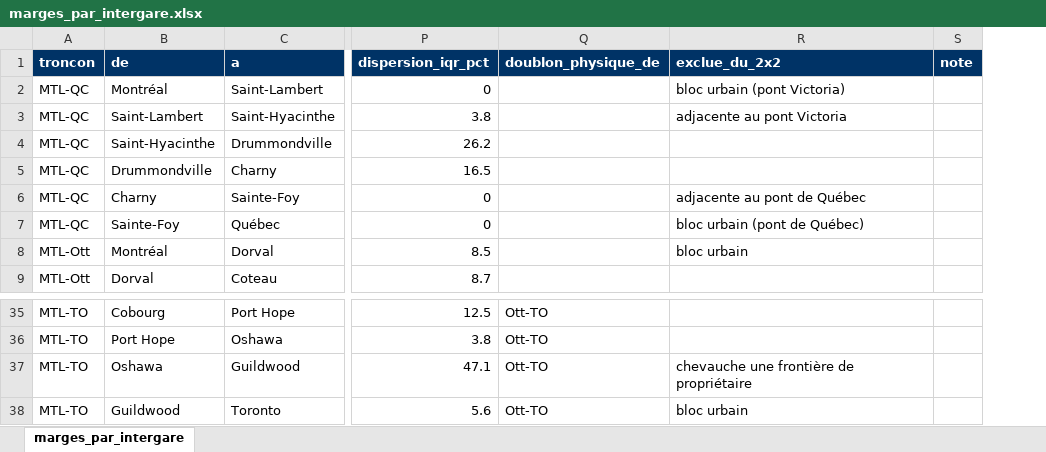
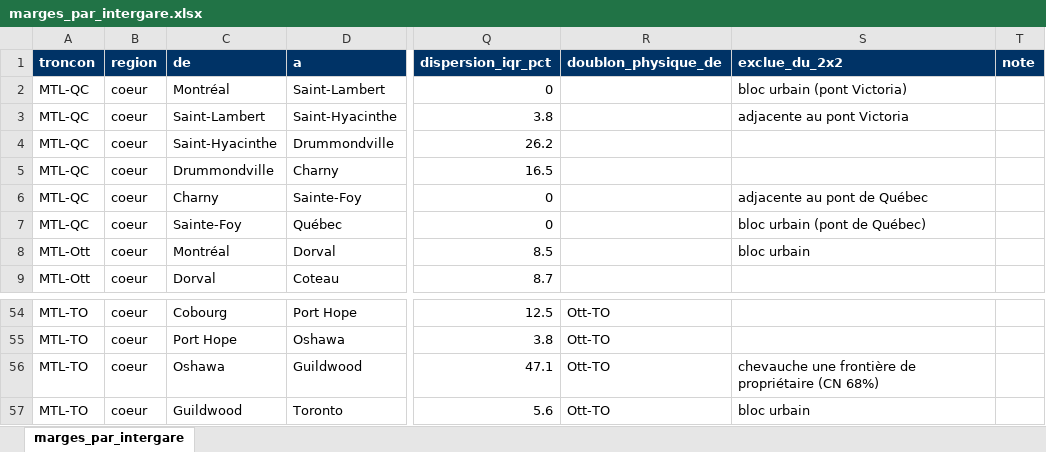
Before and after one commit to Vincent53212/corridor-via-rapport-minimal, an Excel workbook: livrables/marges_par_intergare.xlsx, sheet marges_par_intergare, drawn as a sheet; only a part is shown, gaps mark what is left out; values as stored, in another font and other column widths than the file's, no borders; addresses are those after the commit; the diff covers the shown part only; the diff names each change by its address in the sheet, - before the commit and + after, or states it on an @@ line.

```diff
--- a/livrables/marges_par_intergare.xlsx (sheet marges_par_intergare)
+++ b/livrables/marges_par_intergare.xlsx (sheet marges_par_intergare)
+column B (region), rows 2-9: all coeur; rows 54-57: all coeur
-S56 (exclue_du_2x2): chevauche une frontière de propriétaire
+S56 (exclue_du_2x2): chevauche une frontière de propriétaire (CN 68%)
```
Also changed, not shown: 19 added rows and 1 edited cell elsewhere in this sheet, livrables/blocs_urbains.xlsx, livrables/cible_km_a_rectifier.xlsx, 41 other files.
